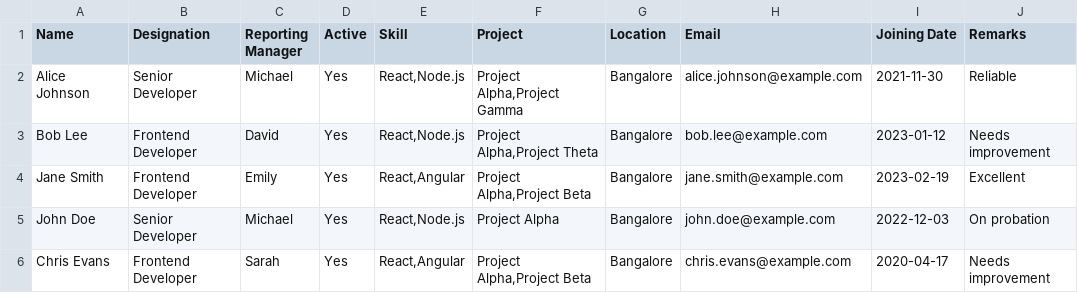
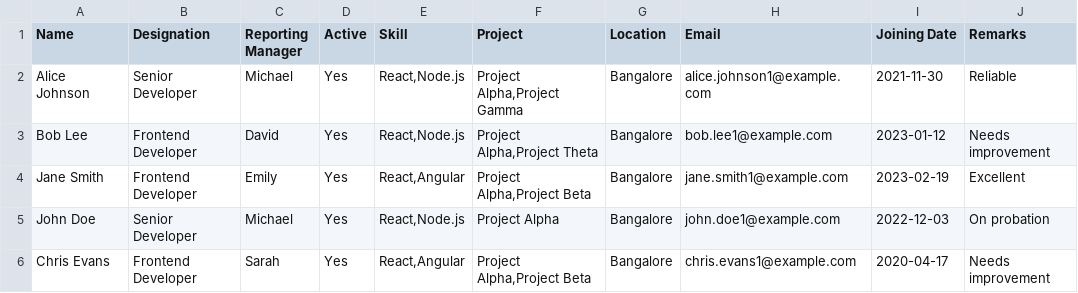
Before and after one commit to piyush10-git/Resource-Tracker-POC, a CSV file: Test Files/data.csv, drawn as a sheet.

```diff
--- a/Test Files/data.csv
+++ b/Test Files/data.csv
@@ -1,6 +1,6 @@
 Name,Designation,Reporting Manager,Active,Skill,Project,Location,Email,Joining Date,Remarks
-Alice Johnson,Senior Developer,Michael,Yes,"React,Node.js","Project Alpha,Project Gamma",Bangalore,alice.johnson@example.com,2021-11-30,Reliable
-Bob Lee,Frontend Developer,David,Yes,"React,Node.js","Project Alpha,Project Theta",Bangalore,bob.lee@example.com,2023-01-12,Needs improvement
-Jane Smith,Frontend Developer,Emily,Yes,"React,Angular","Project Alpha,Project Beta",Bangalore,jane.smith@example.com,2023-02-19,Excellent
-John Doe,Senior Developer,Michael,Yes,"React,Node.js","Project Alpha",Bangalore,john.doe@example.com,2022-12-03,On probation
-Chris Evans,Frontend Developer,Sarah,Yes,"React,Angular","Project Alpha,Project Beta",Bangalore,chris.evans@example.com,2020-04-17,Needs improvement
+Alice Johnson,Senior Developer,Michael,Yes,"React,Node.js","Project Alpha,Project Gamma",Bangalore,alice.johnson1@example.com,2021-11-30,Reliable
+Bob Lee,Frontend Developer,David,Yes,"React,Node.js","Project Alpha,Project Theta",Bangalore,bob.lee1@example.com,2023-01-12,Needs improvement
+Jane Smith,Frontend Developer,Emily,Yes,"React,Angular","Project Alpha,Project Beta",Bangalore,jane.smith1@example.com,2023-02-19,Excellent
+John Doe,Senior Developer,Michael,Yes,"React,Node.js","Project Alpha",Bangalore,john.doe1@example.com,2022-12-03,On probation
+Chris Evans,Frontend Developer,Sarah,Yes,"React,Angular","Project Alpha,Project Beta",Bangalore,chris.evans1@example.com,2020-04-17,Needs improvement
```
Also changed, not shown: 41 other files.
